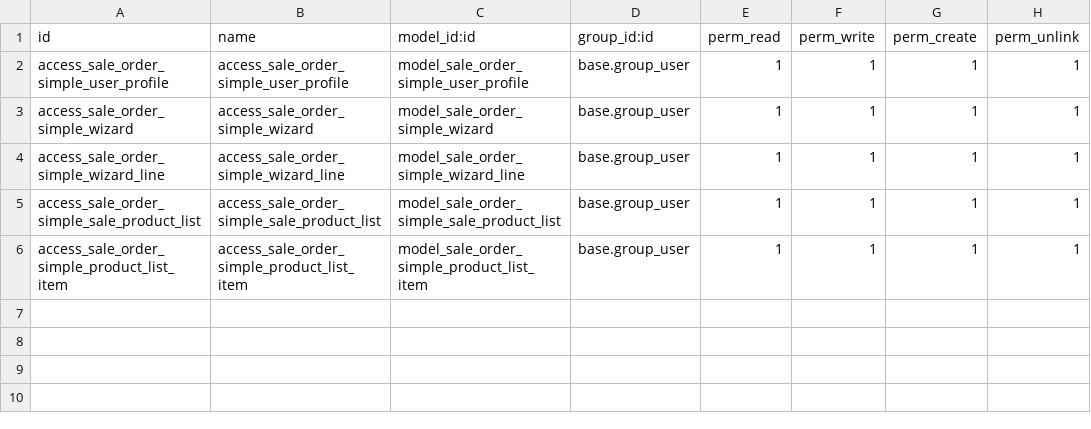
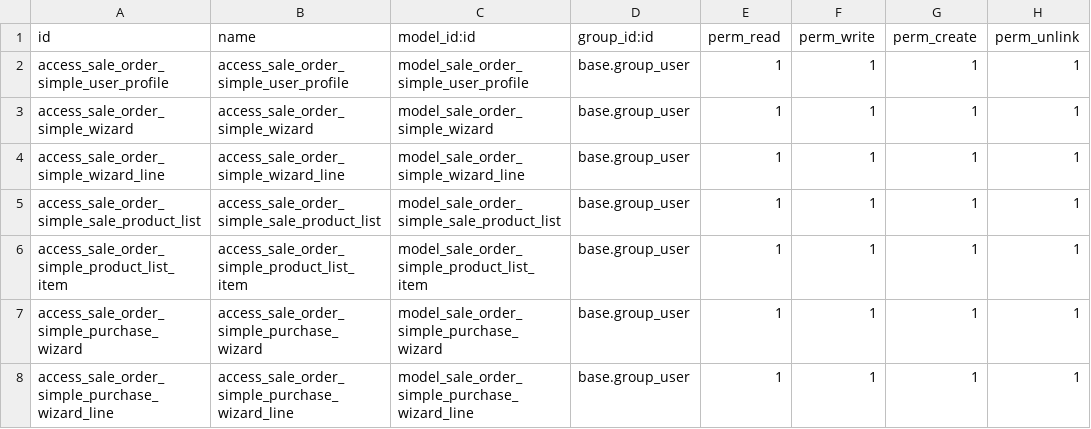
Before and after one commit to mcojocaru/fornetti, a CSV file: sale_order_simple/security/ir.model.access.csv, drawn as a sheet; the diff names each change by its address in the sheet, - before the commit and + after, or states it on an @@ line.

```diff
--- a/sale_order_simple/security/ir.model.access.csv
+++ b/sale_order_simple/security/ir.model.access.csv
+row 7: access_sale_order_simple_purchase_wizard | access_sale_order_simple_purchase_wizard | model_sale_order_simple_purchase_wizard | base.group_user | 1 | 1 | 1 | 1
+row 8: access_sale_order_simple_purchase_wizard_line | access_sale_order_simple_purchase_wizard_line | model_sale_order_simple_purchase_wizard_line | base.group_user | 1 | 1 | 1 | 1
```
Also changed, not shown: 13 other files.
